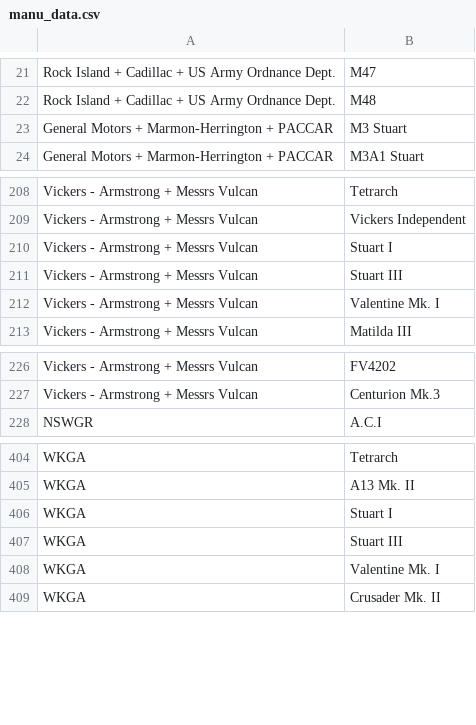
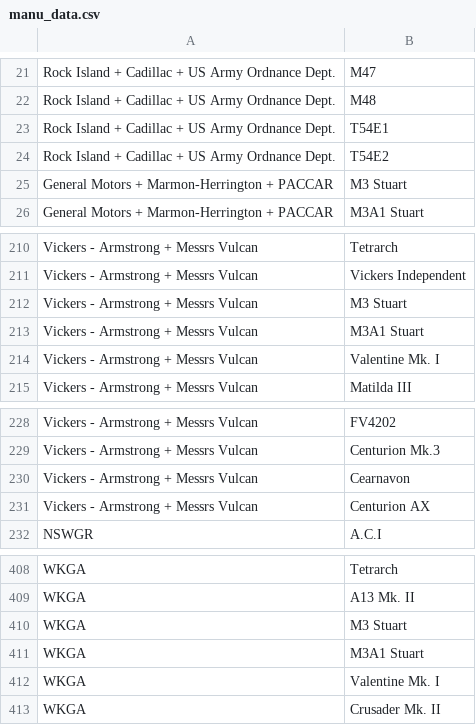
Before and after one commit to Tomemik/EVSite, a CSV file: backend/db_imports/manu_data.csv, drawn as a sheet; only a part is shown, gaps mark what is left out.

```diff
--- a/backend/db_imports/manu_data.csv
+++ b/backend/db_imports/manu_data.csv
@@ -22,2 +22,4 @@ Rock Island + Cadillac + US Army Ordnance Dept.,M47
 Rock Island + Cadillac + US Army Ordnance Dept.,M48
+Rock Island + Cadillac + US Army Ordnance Dept.,T54E1
+Rock Island + Cadillac + US Army Ordnance Dept.,T54E2
 General Motors + Marmon-Herrington + PACCAR,M3 Stuart
@@ -209,4 +211,4 @@ Vickers - Armstrong + Messrs Vulcan,Tetrarch
 Vickers - Armstrong + Messrs Vulcan,Vickers Independent
-Vickers - Armstrong + Messrs Vulcan,Stuart I
-Vickers - Armstrong + Messrs Vulcan,Stuart III
+Vickers - Armstrong + Messrs Vulcan,M3 Stuart
+Vickers - Armstrong + Messrs Vulcan,M3A1 Stuart
 Vickers - Armstrong + Messrs Vulcan,Valentine Mk. I
@@ -227,2 +229,4 @@ Vickers - Armstrong + Messrs Vulcan,FV4202
 Vickers - Armstrong + Messrs Vulcan,Centurion Mk.3
+Vickers - Armstrong + Messrs Vulcan,Cearnavon
+Vickers - Armstrong + Messrs Vulcan,Centurion AX
 NSWGR,A.C.I
@@ -405,4 +409,4 @@ WKGA,Tetrarch
 WKGA,A13 Mk. II
-WKGA,Stuart I
-WKGA,Stuart III
+WKGA,M3 Stuart
+WKGA,M3A1 Stuart
 WKGA,Valentine Mk. I
```
Also changed, not shown: backend/db_imports/trad_tanks.csv, backend/db_imports/upgrade_data.csv, 28 other files.
